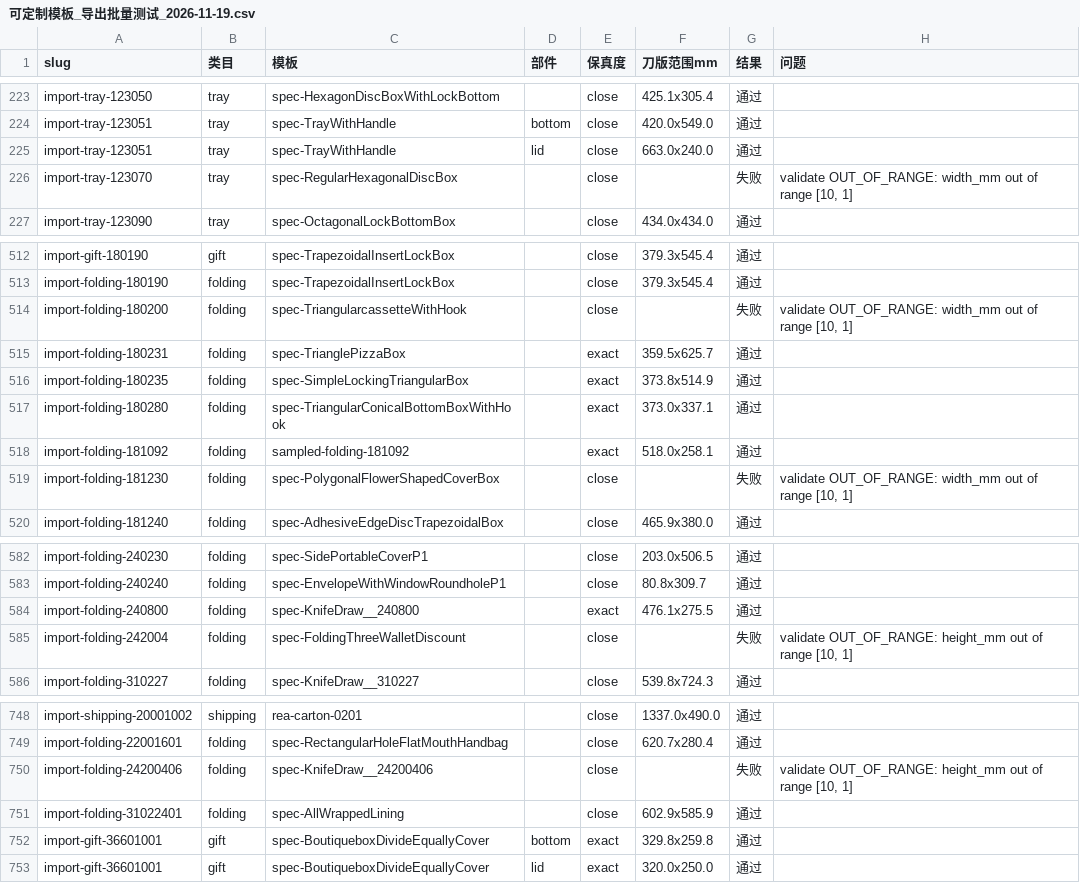
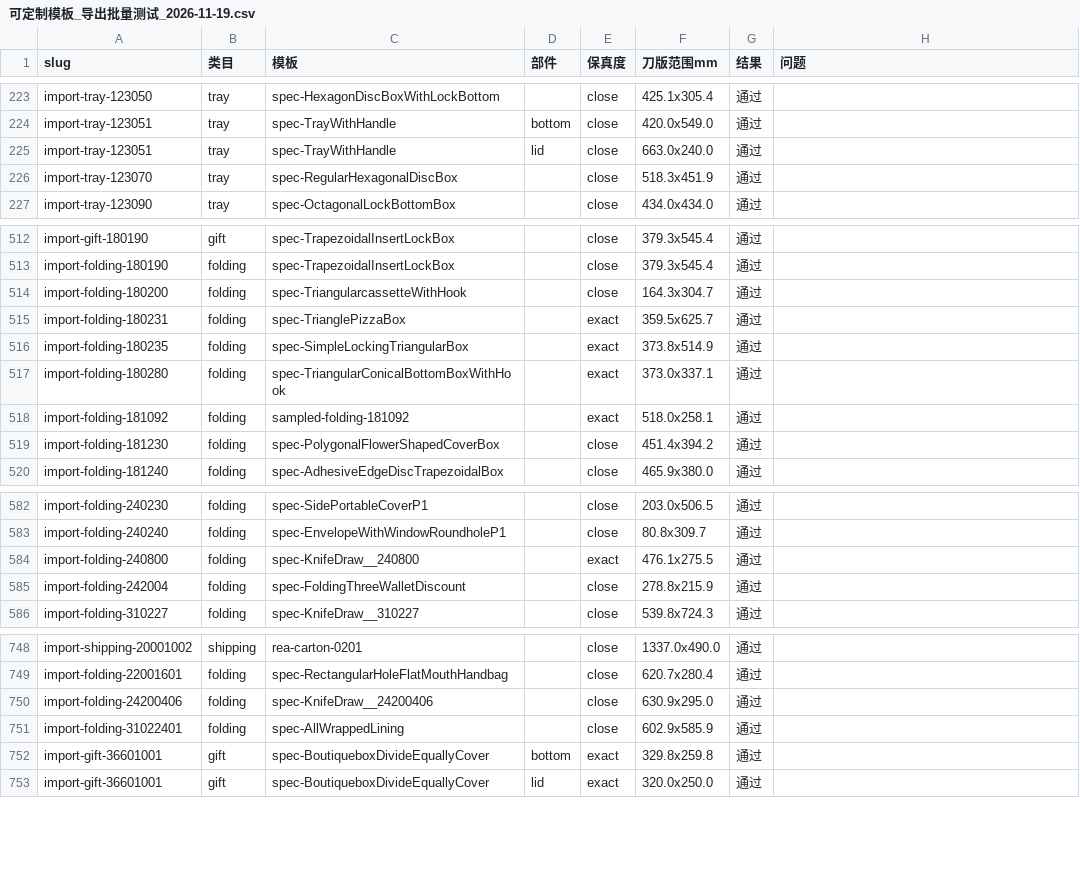
Before and after one commit to Rookie1997zhu/pacdora-vue3-v2, a CSV file: docs/可定制模板_导出批量测试_2026-11-19.csv, drawn as a sheet; only a part is shown, gaps mark what is left out; the diff covers the shown part only.

```diff
--- a/docs/可定制模板_导出批量测试_2026-11-19.csv
+++ b/docs/可定制模板_导出批量测试_2026-11-19.csv
@@ -225,3 +225,3 @@ import-tray-123051,tray,spec-TrayWithHandle,bottom,close,420.0x549.0,通过,
 import-tray-123051,tray,spec-TrayWithHandle,lid,close,663.0x240.0,通过,
-import-tray-123070,tray,spec-RegularHexagonalDiscBox,,close,,失败,"validate OUT_OF_RANGE: width_mm out of range [10, 1]"
+import-tray-123070,tray,spec-RegularHexagonalDiscBox,,close,518.3x451.9,通过,
 import-tray-123090,tray,spec-OctagonalLockBottomBox,,close,434.0x434.0,通过,
@@ -513,3 +513,3 @@ import-gift-180190,gift,spec-TrapezoidalInsertLockBox,,close,379.3x545.4,通过,
 import-folding-180190,folding,spec-TrapezoidalInsertLockBox,,close,379.3x545.4,通过,
-import-folding-180200,folding,spec-TriangularcassetteWithHook,,close,,失败,"validate OUT_OF_RANGE: width_mm out of range [10, 1]"
+import-folding-180200,folding,spec-TriangularcassetteWithHook,,close,164.3x304.7,通过,
 import-folding-180231,folding,spec-TrianglePizzaBox,,exact,359.5x625.7,通过,
@@ -518,3 +518,3 @@ import-folding-180280,folding,spec-TriangularConicalBottomBoxWithHook,,exact,373
 import-folding-181092,folding,sampled-folding-181092,,exact,518.0x258.1,通过,
-import-folding-181230,folding,spec-PolygonalFlowerShapedCoverBox,,close,,失败,"validate OUT_OF_RANGE: width_mm out of range [10, 1]"
+import-folding-181230,folding,spec-PolygonalFlowerShapedCoverBox,,close,451.4x394.2,通过,
 import-folding-181240,folding,spec-AdhesiveEdgeDiscTrapezoidalBox,,close,465.9x380.0,通过,
@@ -584,3 +584,3 @@ import-folding-240240,folding,spec-EnvelopeWithWindowRoundholeP1,,close,80.8x309
 import-folding-240800,folding,spec-KnifeDraw__240800,,exact,476.1x275.5,通过,
-import-folding-242004,folding,spec-FoldingThreeWalletDiscount,,close,,失败,"validate OUT_OF_RANGE: height_mm out of range [10, 1]"
+import-folding-242004,folding,spec-FoldingThreeWalletDiscount,,close,278.8x215.9,通过,
 import-folding-310227,folding,spec-KnifeDraw__310227,,close,539.8x724.3,通过,
@@ -749,3 +749,3 @@ import-shipping-20001002,shipping,rea-carton-0201,,close,1337.0x490.0,通过,
 import-folding-22001601,folding,spec-RectangularHoleFlatMouthHandbag,,close,620.7x280.4,通过,
-import-folding-24200406,folding,spec-KnifeDraw__24200406,,close,,失败,"validate OUT_OF_RANGE: height_mm out of range [10, 1]"
+import-folding-24200406,folding,spec-KnifeDraw__24200406,,close,630.9x295.0,通过,
 import-folding-31022401,folding,spec-AllWrappedLining,,close,602.9x585.9,通过,
```
Also changed, not shown: 39 edited cells elsewhere in this file, 1 other file.
